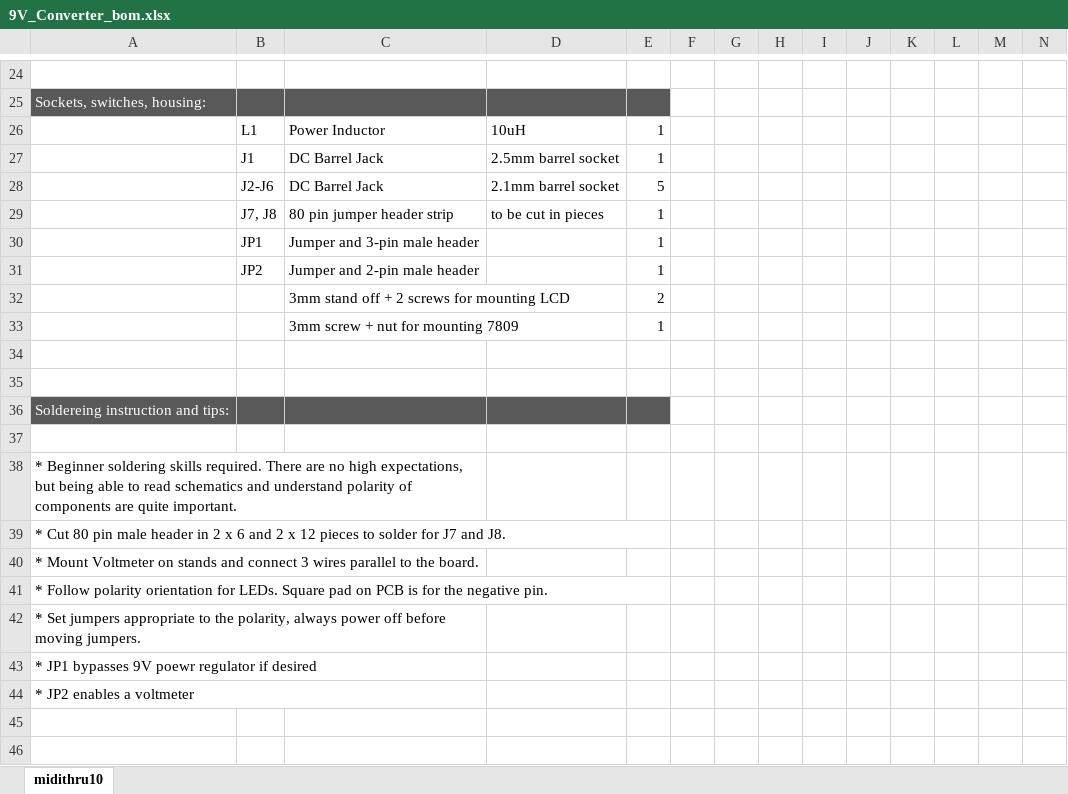
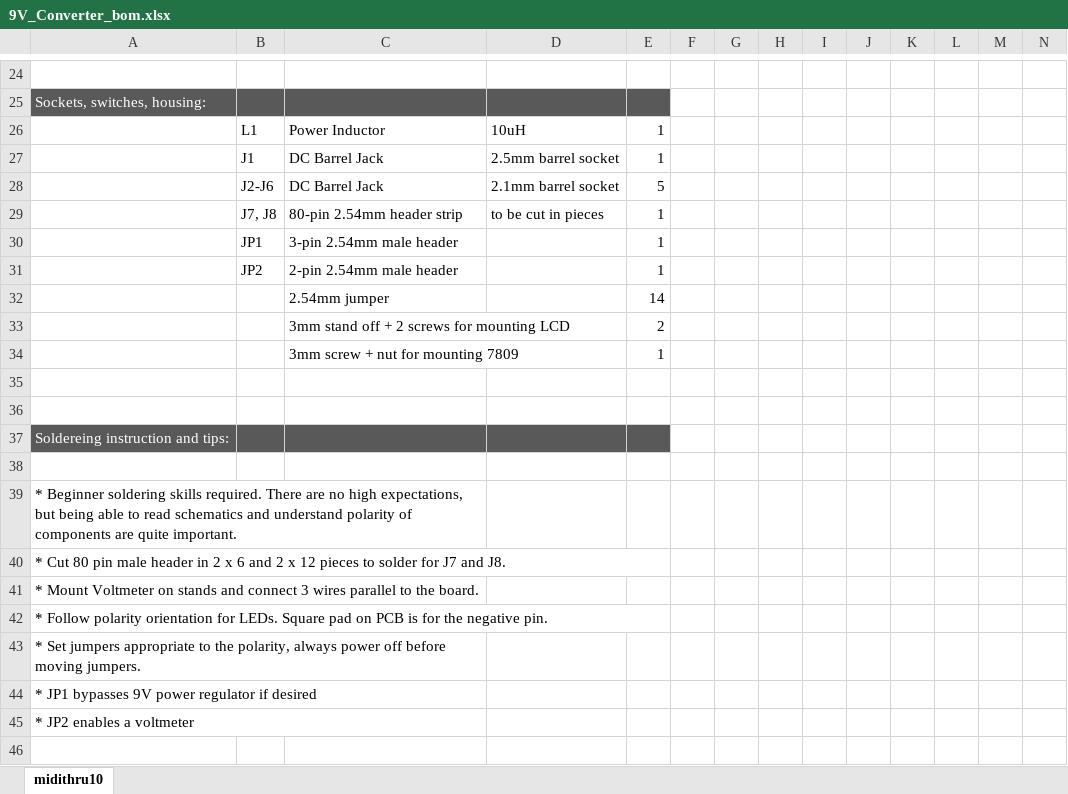
Before and after one commit to Deftaudio/Midi-boards, an Excel workbook: 9V_Converter/9V_Converter_bom.xlsx, sheet midithru10, drawn as a sheet; only a part is shown, gaps mark what is left out; the shorter side is filled out with more unchanged rows; values as stored, in another font and other column widths than the file's, no borders; charts and pictures not drawn; addresses are those after the commit; rows hold the shown columns only; the diff names each change by its address in the sheet, - before the commit and + after, or states it on an @@ line.

```diff
--- a/9V_Converter/9V_Converter_bom.xlsx (sheet midithru10)
+++ b/9V_Converter/9V_Converter_bom.xlsx (sheet midithru10)
-C29: 80 pin jumper header strip
+C29: 80-pin 2.54mm header strip
-C30: Jumper and 3-pin male header
+C30: 3-pin 2.54mm male header
-C31: Jumper and 2-pin male header
+C31: 2-pin 2.54mm male header
+row 32:  |  | 2.54mm jumper |  | 14
-A44: * JP1 bypasses 9V poewr regulator if desired
+A44: * JP1 bypasses 9V power regulator if desired
```
Also changed, not shown: charts or pictures, Eurorack_MIDI_Teensy_5x5/Eurorack_MIDI_Teensy_5x5_bom.xlsx, 12 other files.
